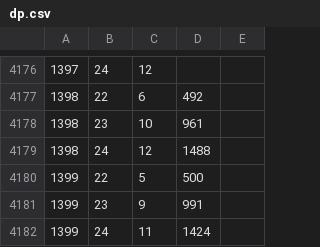
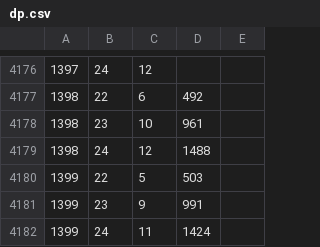
Before and after one commit to syota0304/IIDX_Viewer, a CSV file: 28/dp.csv, drawn as a sheet; only a part is shown, gaps mark what is left out.

```diff
--- a/28/dp.csv
+++ b/28/dp.csv
@@ -4179,3 +4179,3 @@
 1398,24,12,1488,
-1399,22,5,500,
+1399,22,5,503,
 1399,23,9,991,
```
Also changed, not shown: 28/sp.csv, 1 other file.
